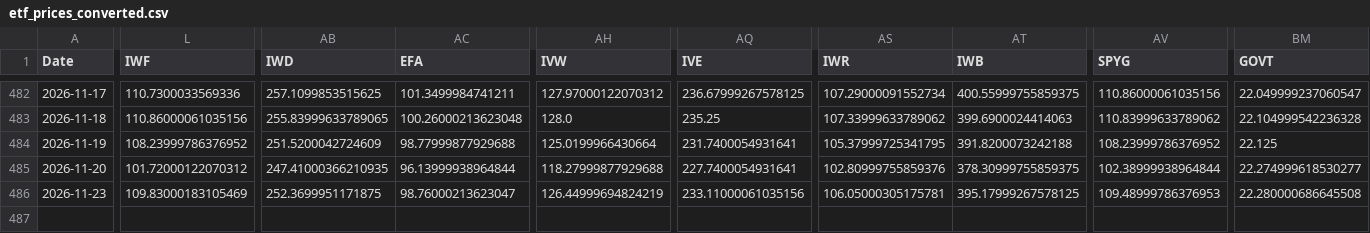
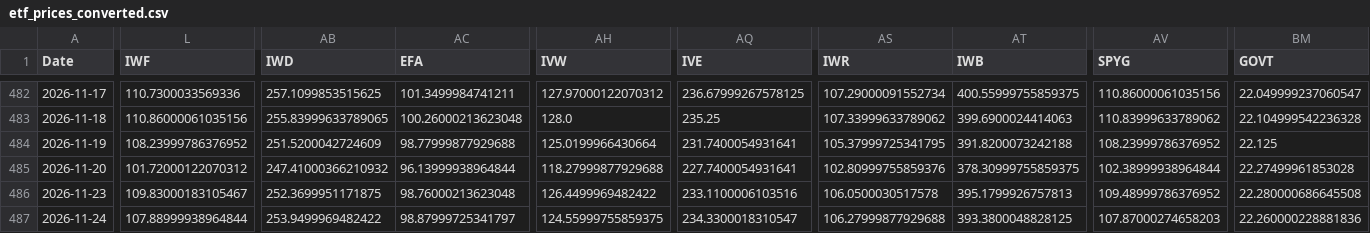
Before and after one commit to chordiaprovit/smart_portfolio_bot_local_ai, a CSV file: data/etf_prices_converted.csv, drawn as a sheet; only a part is shown, gaps mark what is left out; rows hold the shown columns only; the diff covers the shown part only; the diff names each change by its address in the sheet, - before the commit and + after, or states it on an @@ line.

```diff
--- a/data/etf_prices_converted.csv
+++ b/data/etf_prices_converted.csv
-AB485 (IWD): 247.41000366210935
+AB485 (IWD): 247.41000366210932
-BM485 (GOVT): 22.274999618530277
+BM485 (GOVT): 22.27499961853028
-L486 (IWF): 109.83000183105469
+L486 (IWF): 109.83000183105467
-AC486 (EFA): 98.76000213623047
+AC486 (EFA): 98.76000213623048
-AH486 (IVW): 126.44999694824219
+AH486 (IVW): 126.4499969482422
-AQ486 (IVE): 233.11000061035156
+AQ486 (IVE): 233.1100006103516
-AS486 (IWR): 106.05000305175781
+AS486 (IWR): 106.0500030517578
-AT486 (IWB): 395.17999267578125
+AT486 (IWB): 395.1799926757813
-AV486 (SPYG): 109.48999786376953
+AV486 (SPYG): 109.48999786376952
+row 487: 2026-11-24 | 107.88999938964844 | 253.9499969482422 | 98.87999725341797 | 124.55999755859375 | 234.3300018310547 | 106.27999877929688 | 393.3800048828125 | 107.87000274658203 | 22.260000228881836
```
Also changed, not shown: 12 edited cells elsewhere in this file.
